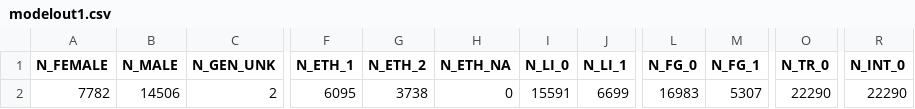
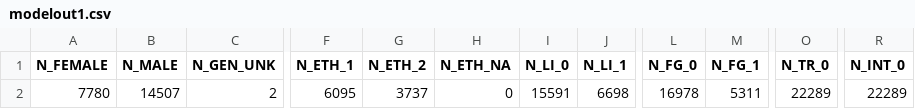
Before and after one commit to seismic2020/WG1-P1, a CSV file: ASU/modelout1.csv, drawn as a sheet; only a part is shown, gaps mark what is left out; the diff names each change by its address in the sheet, - before the commit and + after, or states it on an @@ line.

```diff
--- a/ASU/modelout1.csv
+++ b/ASU/modelout1.csv
-A2 (N_FEMALE): 7782
+A2 (N_FEMALE): 7780
-B2 (N_MALE): 14506
+B2 (N_MALE): 14507
-G2 (N_ETH_2): 3738
+G2 (N_ETH_2): 3737
-J2 (N_LI_1): 6699
+J2 (N_LI_1): 6698
-L2 (N_FG_0): 16983
+L2 (N_FG_0): 16978
-M2 (N_FG_1): 5307
+M2 (N_FG_1): 5311
-O2 (N_TR_0): 22290
+O2 (N_TR_0): 22289
-R2 (N_INT_0): 22290
+R2 (N_INT_0): 22289
```
Also changed, not shown: ASU/modelout2.csv, ASU/modelout3.csv, 2 other files.
